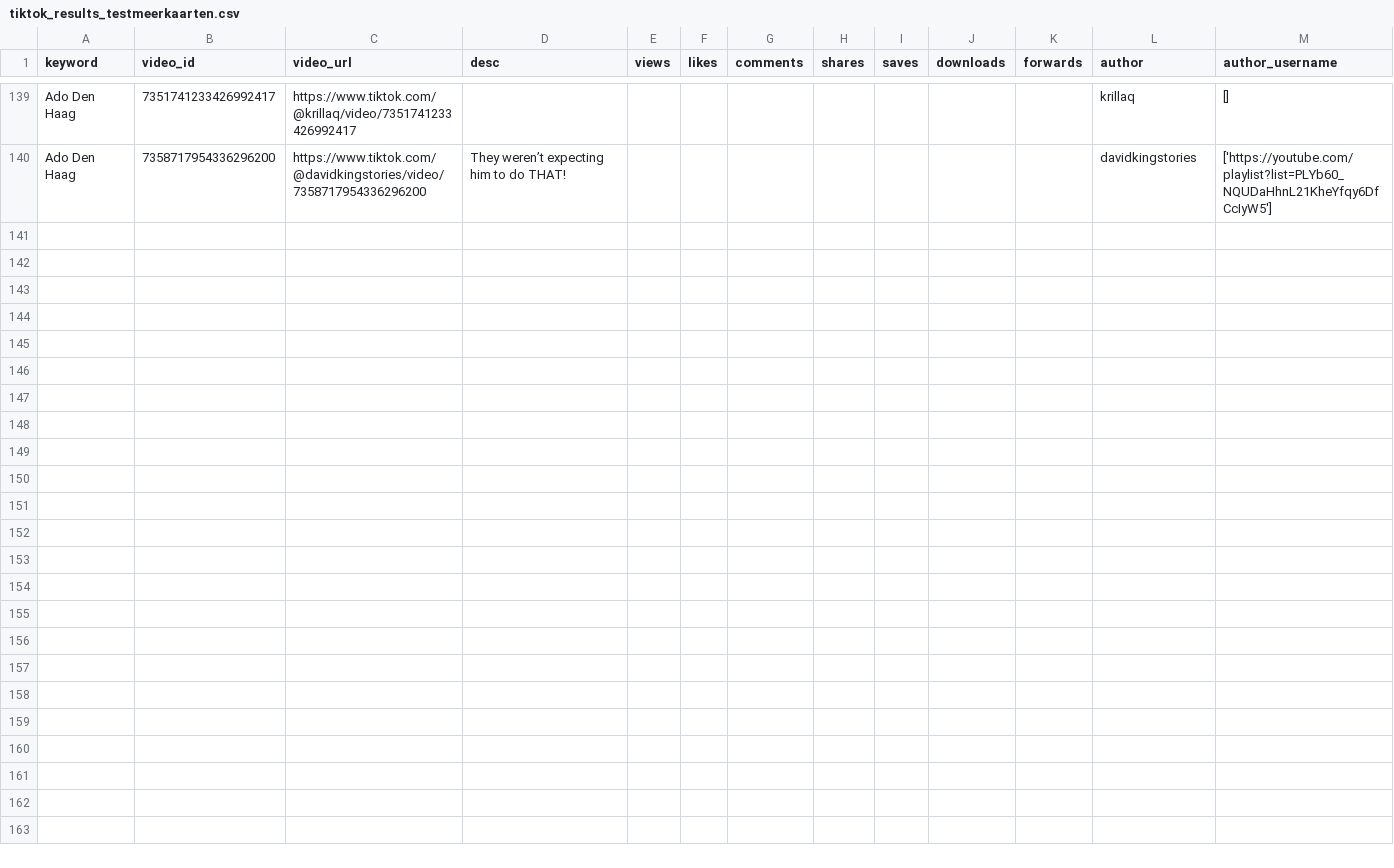
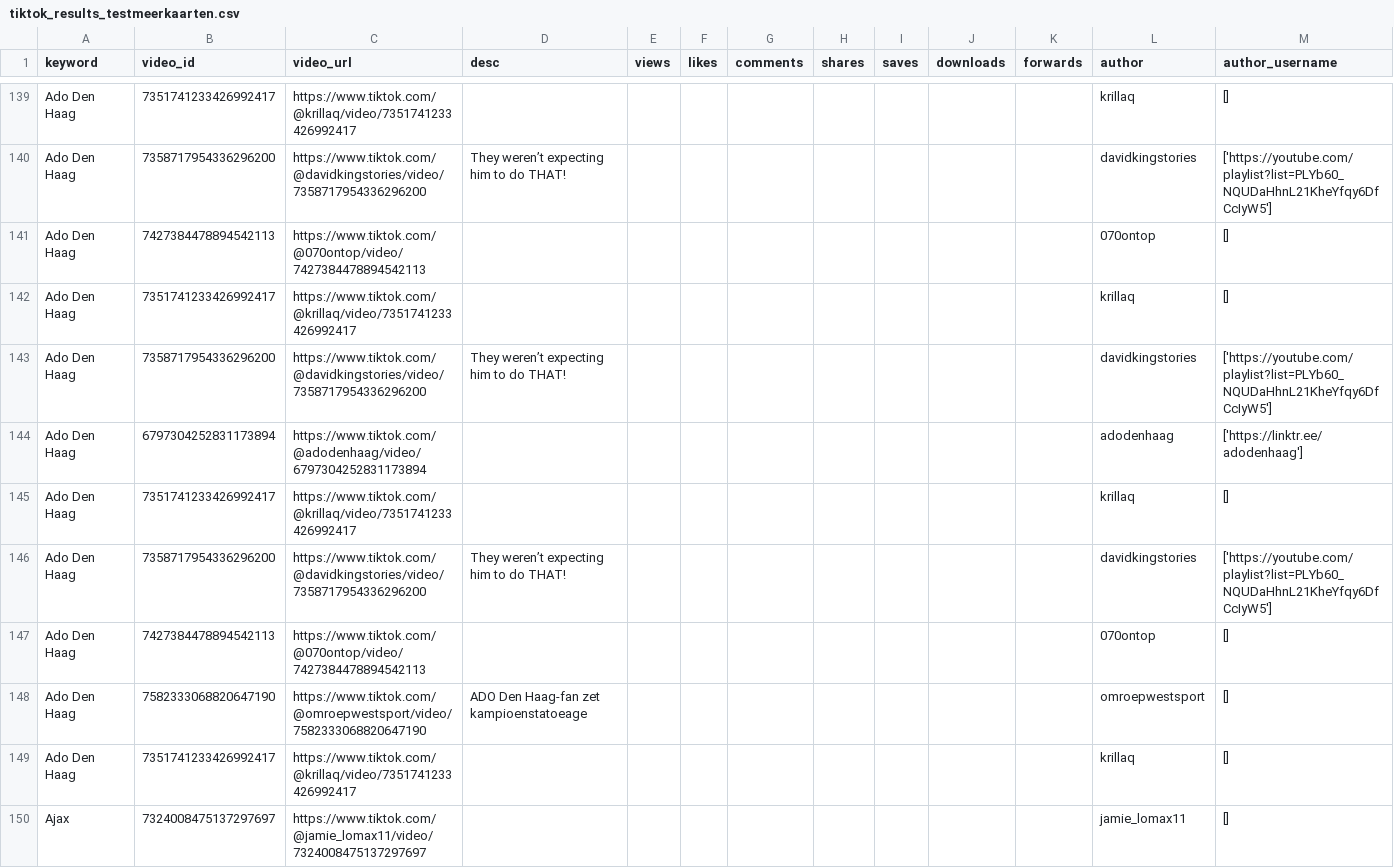
Before and after one commit to Daanscheltema/Tiktok, a CSV file: tiktok_results_testmeerkaarten.csv, drawn as a sheet; only a part is shown, gaps mark what is left out; rows hold the shown columns only; the diff covers the shown part only; the diff names each change by its address in the sheet, - before the commit and + after, or states it on an @@ line.

Commit message:
Scraper werkt nu weer met bio links en met alle keywords

```diff
--- a/tiktok_results_testmeerkaarten.csv
+++ b/tiktok_results_testmeerkaarten.csv
+row 141: Ado Den Haag | 7427384478894542113 | https://www.tiktok.com/@070ontop/video/7427384478894542113 |  |  |  |  |  |  |  |  | 070ontop | []
+row 142: Ado Den Haag | 7351741233426992417 | https://www.tiktok.com/@krillaq/video/7351741233426992417 |  |  |  |  |  |  |  |  | krillaq | []
+row 143: Ado Den Haag | 7358717954336296200 | https://www.tiktok.com/@davidkingstories/video/7358717954336296200 | They weren’t expecting him to do THAT! |  |  |  |  |  |  |  | davidkingstories | ['https://youtube.com/playlist?list=PLYb60_NQUDaHhnL21KheYfqy6DfCcIyW5']
+row 144: Ado Den Haag | 6797304252831173894 | https://www.tiktok.com/@adodenhaag/video/6797304252831173894 |  |  |  |  |  |  |  |  | adodenhaag | ['https://linktr.ee/adodenhaag']
+row 145: Ado Den Haag | 7351741233426992417 | https://www.tiktok.com/@krillaq/video/7351741233426992417 |  |  |  |  |  |  |  |  | krillaq | []
+row 146: Ado Den Haag | 7358717954336296200 | https://www.tiktok.com/@davidkingstories/video/7358717954336296200 | They weren’t expecting him to do THAT! |  |  |  |  |  |  |  | davidkingstories | ['https://youtube.com/playlist?list=PLYb60_NQUDaHhnL21KheYfqy6DfCcIyW5']
+row 147: Ado Den Haag | 7427384478894542113 | https://www.tiktok.com/@070ontop/video/7427384478894542113 |  |  |  |  |  |  |  |  | 070ontop | []
+row 148: Ado Den Haag | 7582333068820647190 | https://www.tiktok.com/@omroepwestsport/video/7582333068820647190 | ADO Den Haag-fan zet kampioenstatoeage |  |  |  |  |  |  |  | omroepwestsport | []
+row 149: Ado Den Haag | 7351741233426992417 | https://www.tiktok.com/@krillaq/video/7351741233426992417 |  |  |  |  |  |  |  |  | krillaq | []
+row 150: Ajax | 7324008475137297697 | https://www.tiktok.com/@jamie_lomax11/video/7324008475137297697 |  |  |  |  |  |  |  |  | jamie_lomax11 | []
```
Also changed, not shown: 20 added rows elsewhere in this file, 3 other files.
